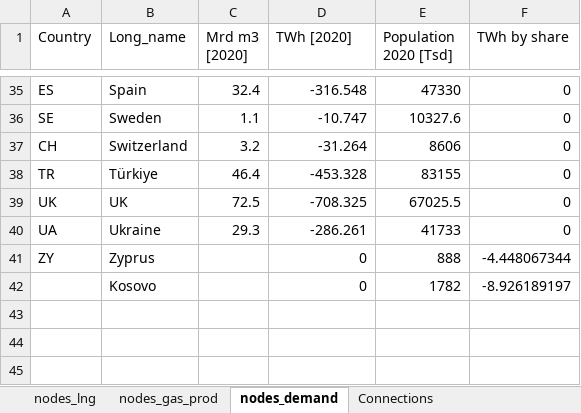
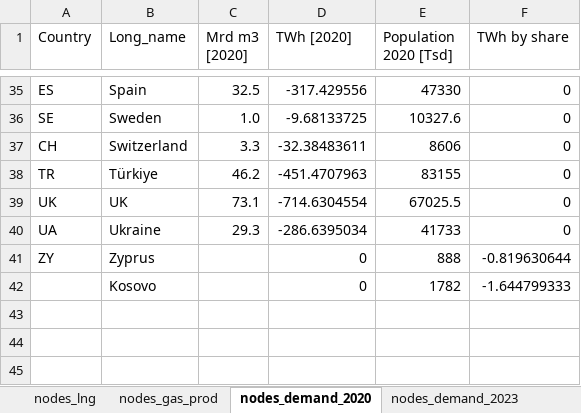
Before and after one commit to CSEI-EU/gas_infrastructure_model, an Excel workbook: 01_data/01_input_data/02_processed/Gas_Import_Russian_Invasion.xlsx, sheet nodes_demand_2020, drawn as a sheet; only a part is shown, gaps mark what is left out; values as stored, in another font and other column widths than the file's, no borders; table styles not drawn; the diff covers the shown part only; the diff names each change by its address in the sheet, - before the commit and + after, or states it on an @@ line.

Commit message:
update demand data for 2020

```diff
--- a/01_data/01_input_data/02_processed/Gas_Import_Russian_Invasion.xlsx (sheet nodes_demand_2020)
+++ b/01_data/01_input_data/02_processed/Gas_Import_Russian_Invasion.xlsx (sheet nodes_demand_2020)
-sheet tab: nodes_demand
+sheet tab: nodes_demand_2020
+sheet tab: nodes_demand_2023
-C35 (Mrd m3 [2020]): 32.4
+C35 (Mrd m3 [2020]): 32.5
-D35 (TWh [2020]): -316.548
+D35 (TWh [2020]): -317.429556
-C36 (Mrd m3 [2020]): 1.1
+C36 (Mrd m3 [2020]): 1.0
-D36 (TWh [2020]): -10.747
+D36 (TWh [2020]): -9.68133725
-C37 (Mrd m3 [2020]): 3.2
+C37 (Mrd m3 [2020]): 3.3
-D37 (TWh [2020]): -31.264
+D37 (TWh [2020]): -32.38483611
-C38 (Mrd m3 [2020]): 46.4
+C38 (Mrd m3 [2020]): 46.2
-D38 (TWh [2020]): -453.328
+D38 (TWh [2020]): -451.4707963
-C39 (Mrd m3 [2020]): 72.5
+C39 (Mrd m3 [2020]): 73.1
-D39 (TWh [2020]): -708.325
+D39 (TWh [2020]): -714.6304554
-D40 (TWh [2020]): -286.261
+D40 (TWh [2020]): -286.6395034
-F41 (TWh by share): -4.448067344
+F41 (TWh by share): -0.819630644
-F42 (TWh by share): -8.926189197
+F42 (TWh by share): -1.644799333
```
Also changed, not shown: 64 edited cells elsewhere in this sheet.
